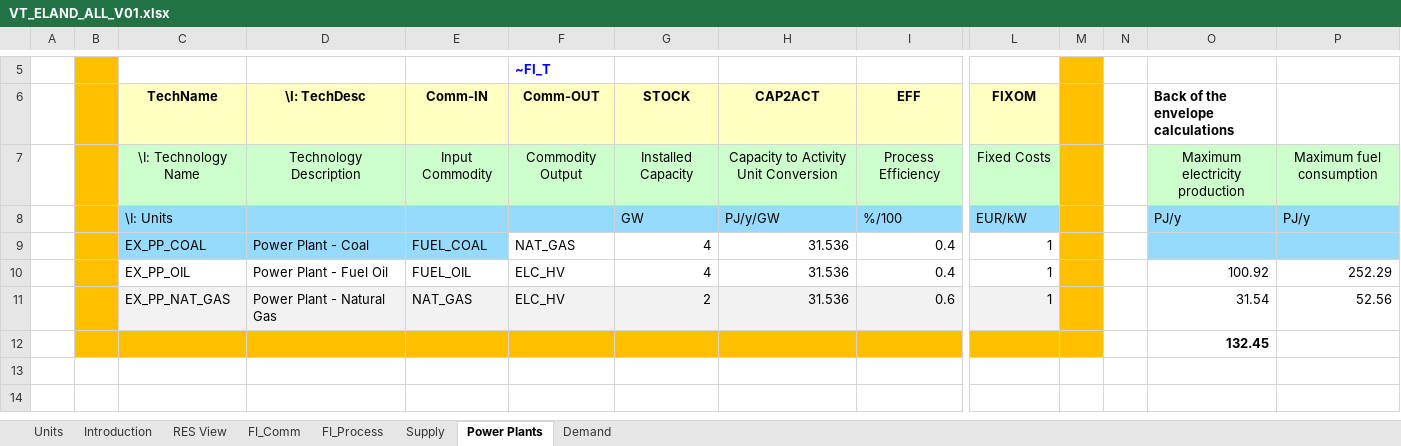
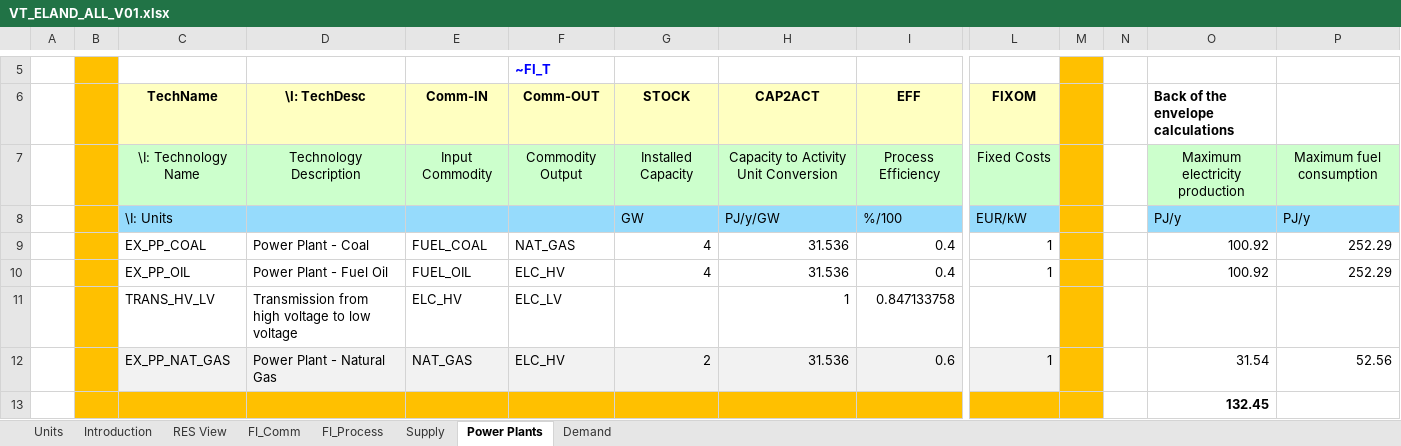
Before and after one commit to brajkar/viva_la_veda, an Excel workbook: VT_ELAND_ALL_V01.xlsx, sheet Power Plants, drawn as a sheet; only a part is shown, gaps mark what is left out; the shorter side is filled out with more unchanged rows; values as stored, in another font and other column widths than the file's, no borders; charts and pictures not drawn; rows hold the shown columns only; the diff names each change by its address in the sheet, - before the commit and + after, or states it on an @@ line.

```diff
--- a/VT_ELAND_ALL_V01.xlsx (sheet Power Plants)
+++ b/VT_ELAND_ALL_V01.xlsx (sheet Power Plants)
-C9:E9 fill: #96DBFC
+C9:E9 fill: none
-O9: (empty)
+O9: 100.92
-O9:P9 fill: #96DBFC
+O9:P9 fill: none
-P9: (empty)
+P9: 252.29
+row 11:  |  | TRANS_HV_LV | Transmission from high voltage to low voltage | ELC_HV | ELC_LV |  | 1 | 0.847133758
```
Also changed, not shown: sheet Demand, sheet FI_Process, sheet FI_Comm, sheet Supply, formulas that keep their value, charts or pictures.
